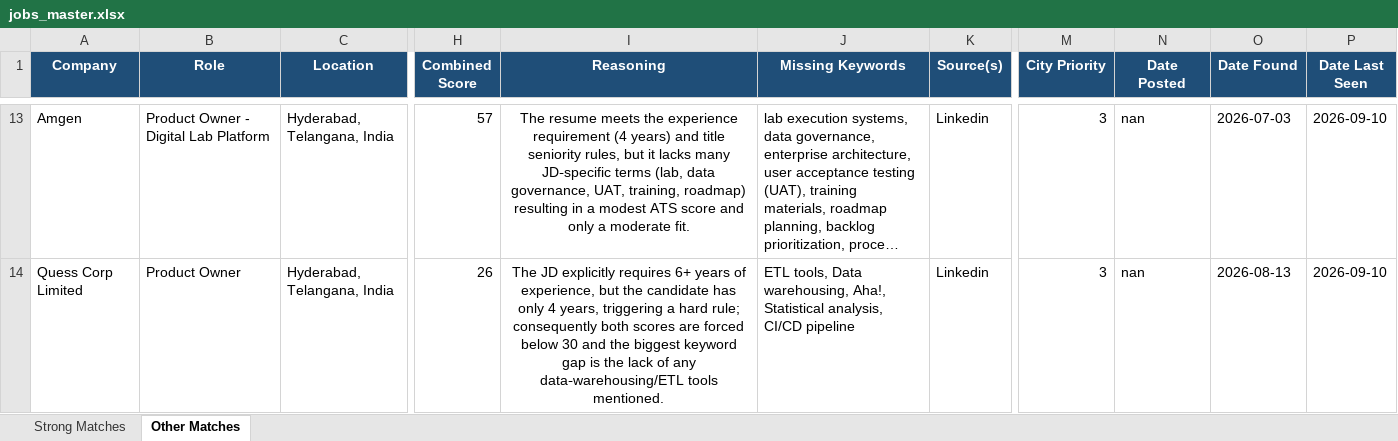
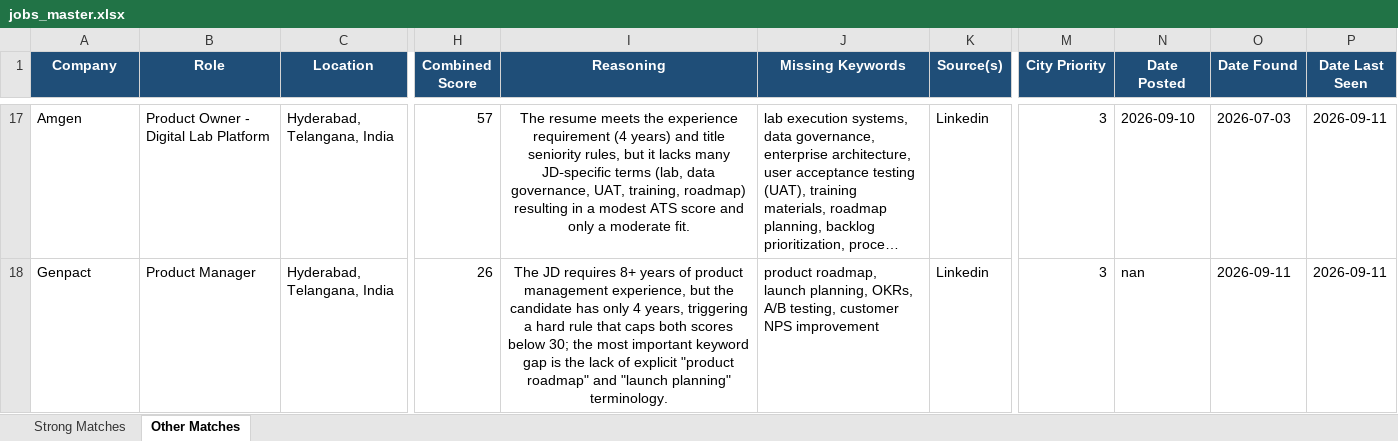
Before and after one commit to anirbanp19/Job-Tracker, an Excel workbook: output/jobs_master.xlsx, sheet Other Matches, drawn as a sheet; only a part is shown, gaps mark what is left out; long unchanged cells end in …; values as stored, in another font and other column widths than the file's, no borders; addresses are those after the commit; the diff covers the shown part only; the diff names each change by its address in the sheet, - before the commit and + after, or states it on an @@ line.

```diff
--- a/output/jobs_master.xlsx (sheet Other Matches)
+++ b/output/jobs_master.xlsx (sheet Other Matches)
-N17 (Date Posted): nan
+N17 (Date Posted): 2026-09-10
-P17:P18 (Date Last Seen): 2026-09-10
+P17:P18 (Date Last Seen): 2026-09-11
-A18 (Company): Quess Corp Limited
+A18 (Company): Genpact
-B18 (Role): Product Owner
+B18 (Role): Product Manager
-I18 (Reasoning): The JD explicitly requires 6+ years of experience, but the candidate has only 4 years, triggering a hard rule; consequently both scores are forced below 30 and the biggest keyword gap is the lack of any data‑warehousing/ETL tools mentioned.
+I18 (Reasoning): The JD requires 8+ years of product management experience, but the candidate has only 4 years, triggering a hard rule that caps both scores below 30; the most important keyword gap is the lack of explicit "product roadmap" and "launch planning" terminology.
-J18 (Missing Keywords): ETL tools, Data warehousing, Aha!, Statistical analysis, CI/CD pipeline
+J18 (Missing Keywords): product roadmap, launch planning, OKRs, A/B testing, customer NPS improvement
-O18 (Date Found): 2026-08-13
+O18 (Date Found): 2026-09-11
```
Also changed, not shown: 8 added rows, 6 removed rows and 26 edited cells elsewhere in this sheet, sheet Strong Matches, 1 other file.
